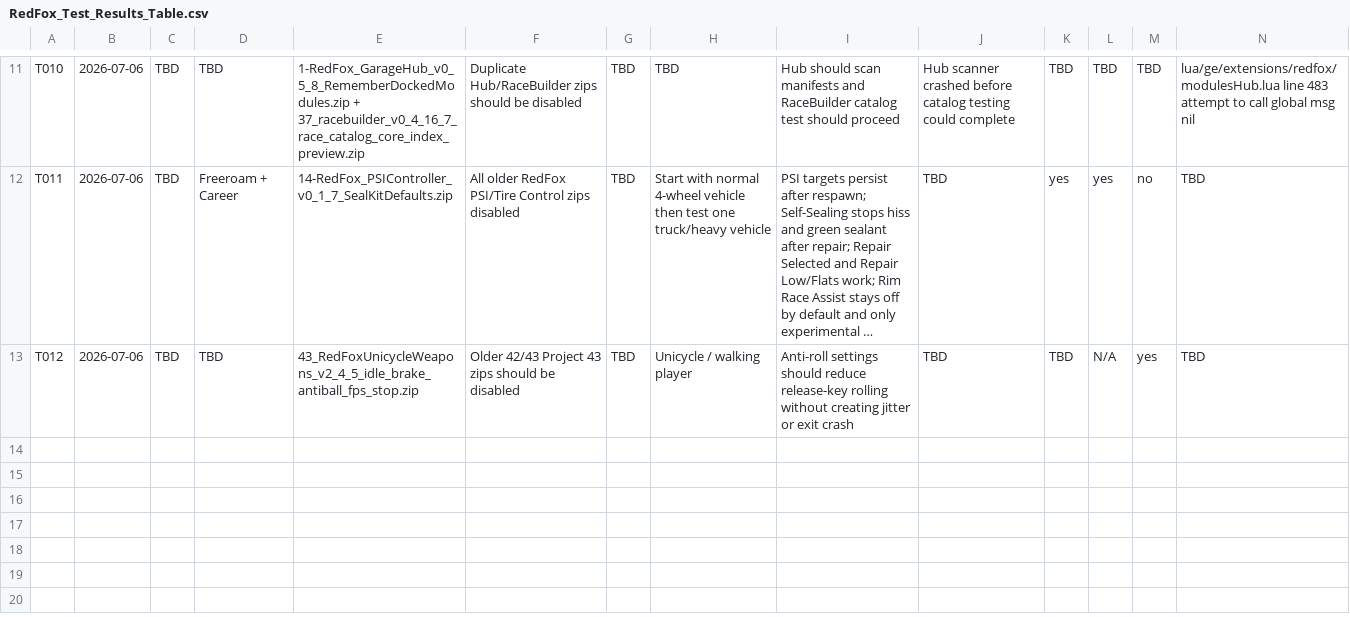
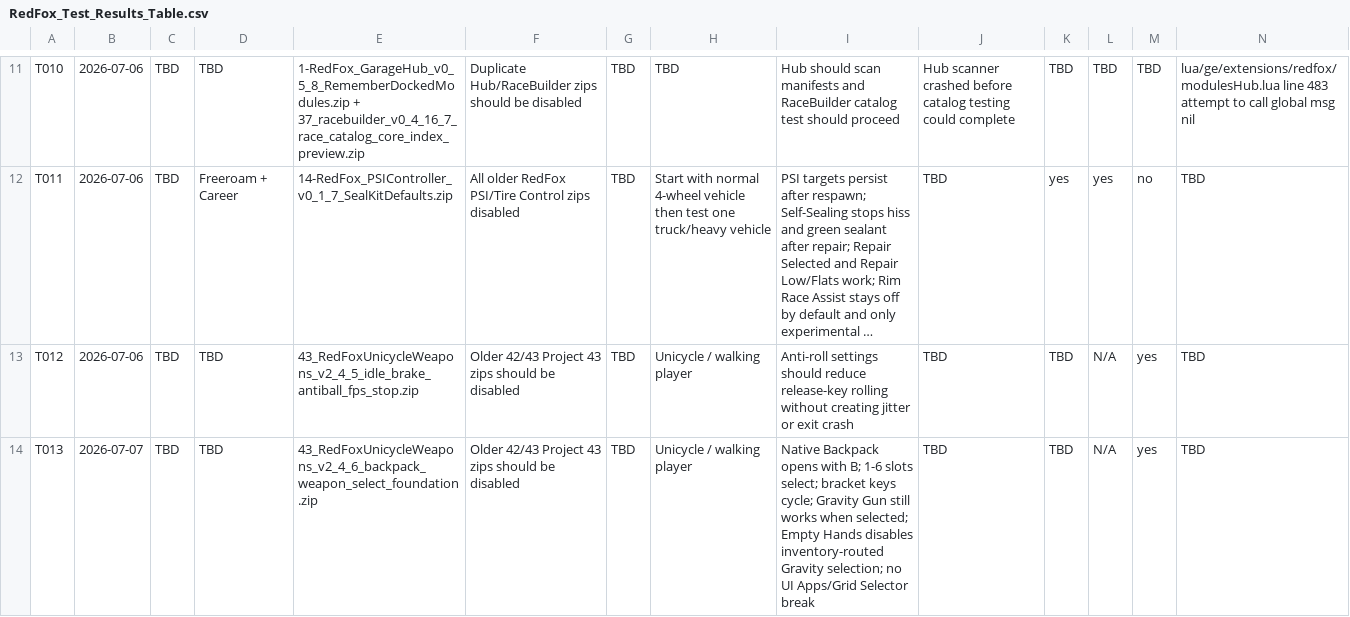
Before and after one commit to redfoxtrystman/RedFox_Master_Control, a CSV file: RedFox_Test_Results_Table.csv, drawn as a sheet; only a part is shown, gaps mark what is left out; long unchanged cells end in …; rows hold the shown columns only; the diff names each change by its address in the sheet, - before the commit and + after, or states it on an @@ line.

Commit message:
Add Project 43 v2.4.6 test row

```diff
--- a/RedFox_Test_Results_Table.csv
+++ b/RedFox_Test_Results_Table.csv
+row 14: T013 | 2026-07-07 | TBD | TBD | 43_RedFoxUnicycleWeapons_v2_4_6_backpack_weapon_select_foundation.zip | Older 42/43 Project 43 zips should be disabled | TBD | Unicycle / walking player | Native Backpack opens with B; 1-6 slots select; bracket keys cycle; Gravity Gun still works when selected; Empty Hands disables inventory-routed Gravity selection; no UI Apps/Grid Selector break | TBD | TBD | N/A | yes | TBD
```
